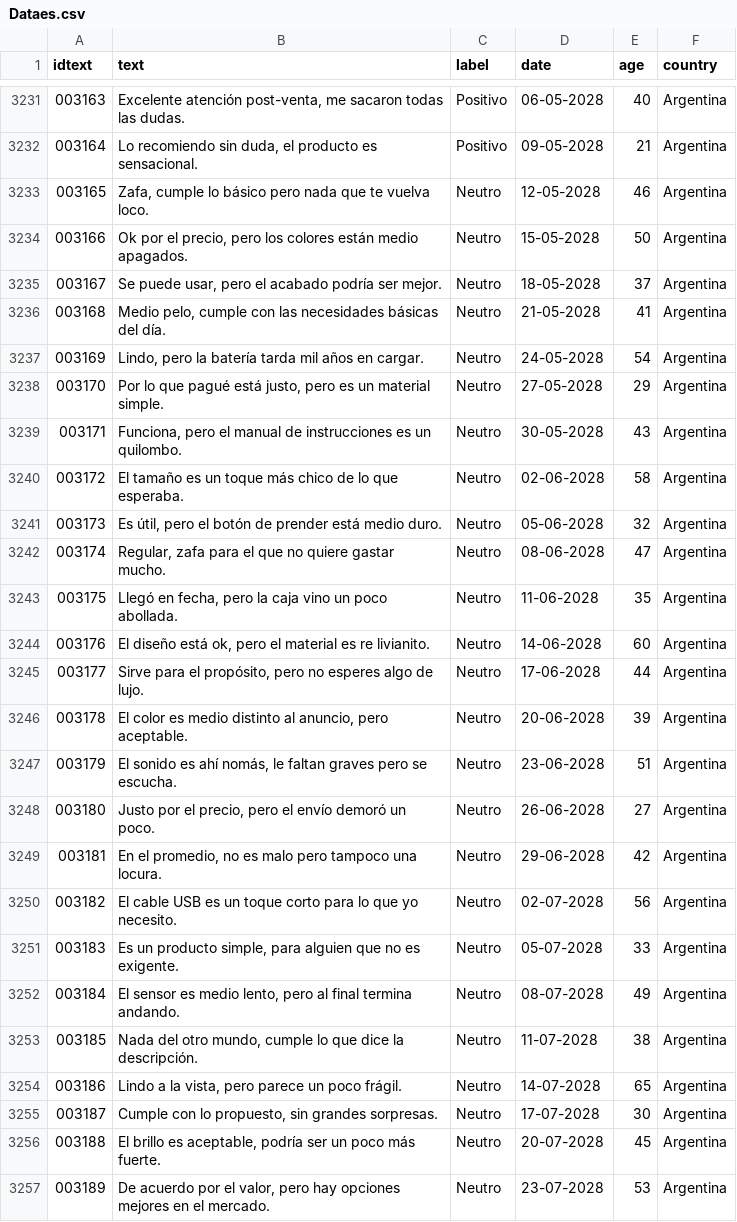
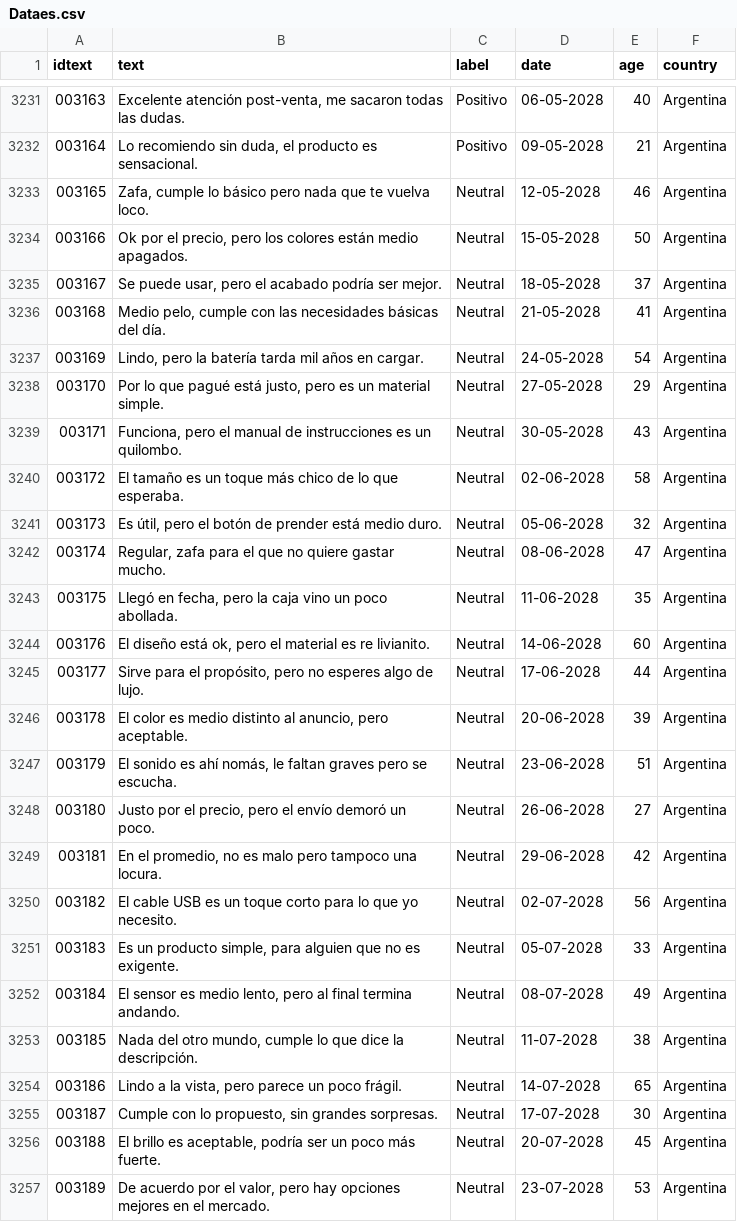
Before and after one commit to elissouza2023/hackthon, a CSV file: Dataes.csv, drawn as a sheet; only a part is shown, gaps mark what is left out.

Commit message:
Correção de erro
Correção de erro de tradução na label Neutro

```diff
--- a/Dataes.csv
+++ b/Dataes.csv
@@ -3232,26 +3232,26 @@ idtext,text,label,date,age,country
 003164,"Lo recomiendo sin duda, el producto es sensacional.",Positivo,09-05-2028,21,Argentina
-003165,"Zafa, cumple lo básico pero nada que te vuelva loco.",Neutro,12-05-2028,46,Argentina
-003166,"Ok por el precio, pero los colores están medio apagados.",Neutro,15-05-2028,50,Argentina
-003167,"Se puede usar, pero el acabado podría ser mejor.",Neutro,18-05-2028,37,Argentina
-003168,"Medio pelo, cumple con las necesidades básicas del día.",Neutro,21-05-2028,41,Argentina
-003169,"Lindo, pero la batería tarda mil años en cargar.",Neutro,24-05-2028,54,Argentina
-003170,"Por lo que pagué está justo, pero es un material simple.",Neutro,27-05-2028,29,Argentina
-003171,"Funciona, pero el manual de instrucciones es un quilombo.",Neutro,30-05-2028,43,Argentina
-003172,"El tamaño es un toque más chico de lo que esperaba.",Neutro,02-06-2028,58,Argentina
-003173,"Es útil, pero el botón de prender está medio duro.",Neutro,05-06-2028,32,Argentina
-003174,"Regular, zafa para el que no quiere gastar mucho.",Neutro,08-06-2028,47,Argentina
-003175,"Llegó en fecha, pero la caja vino un poco abollada.",Neutro,11-06-2028,35,Argentina
-003176,"El diseño está ok, pero el material es re livianito.",Neutro,14-06-2028,60,Argentina
-003177,"Sirve para el propósito, pero no esperes algo de lujo.",Neutro,17-06-2028,44,Argentina
-003178,"El color es medio distinto al anuncio, pero aceptable.",Neutro,20-06-2028,39,Argentina
-003179,"El sonido es ahí nomás, le faltan graves pero se escucha.",Neutro,23-06-2028,51,Argentina
-003180,"Justo por el precio, pero el envío demoró un poco.",Neutro,26-06-2028,27,Argentina
-003181,"En el promedio, no es malo pero tampoco una locura.",Neutro,29-06-2028,42,Argentina
-003182,"El cable USB es un toque corto para lo que yo necesito.",Neutro,02-07-2028,56,Argentina
-003183,"Es un producto simple, para alguien que no es exigente.",Neutro,05-07-2028,33,Argentina
-003184,"El sensor es medio lento, pero al final termina andando.",Neutro,08-07-2028,49,Argentina
-003185,"Nada del otro mundo, cumple lo que dice la descripción.",Neutro,11-07-2028,38,Argentina
-003186,"Lindo a la vista, pero parece un poco frágil.",Neutro,14-07-2028,65,Argentina
-003187,"Cumple con lo propuesto, sin grandes sorpresas.",Neutro,17-07-2028,30,Argentina
-003188,"El brillo es aceptable, podría ser un poco más fuerte.",Neutro,20-07-2028,45,Argentina
-003189,"De acuerdo por el valor, pero hay opciones mejores en el mercado.",Neutro,23-07-2028,53,Argentina
+003165,"Zafa, cumple lo básico pero nada que te vuelva loco.",Neutral,12-05-2028,46,Argentina
+003166,"Ok por el precio, pero los colores están medio apagados.",Neutral,15-05-2028,50,Argentina
+003167,"Se puede usar, pero el acabado podría ser mejor.",Neutral,18-05-2028,37,Argentina
+003168,"Medio pelo, cumple con las necesidades básicas del día.",Neutral,21-05-2028,41,Argentina
+003169,"Lindo, pero la batería tarda mil años en cargar.",Neutral,24-05-2028,54,Argentina
+003170,"Por lo que pagué está justo, pero es un material simple.",Neutral,27-05-2028,29,Argentina
+003171,"Funciona, pero el manual de instrucciones es un quilombo.",Neutral,30-05-2028,43,Argentina
+003172,"El tamaño es un toque más chico de lo que esperaba.",Neutral,02-06-2028,58,Argentina
+003173,"Es útil, pero el botón de prender está medio duro.",Neutral,05-06-2028,32,Argentina
+003174,"Regular, zafa para el que no quiere gastar mucho.",Neutral,08-06-2028,47,Argentina
+003175,"Llegó en fecha, pero la caja vino un poco abollada.",Neutral,11-06-2028,35,Argentina
+003176,"El diseño está ok, pero el material es re livianito.",Neutral,14-06-2028,60,Argentina
+003177,"Sirve para el propósito, pero no esperes algo de lujo.",Neutral,17-06-2028,44,Argentina
+003178,"El color es medio distinto al anuncio, pero aceptable.",Neutral,20-06-2028,39,Argentina
+003179,"El sonido es ahí nomás, le faltan graves pero se escucha.",Neutral,23-06-2028,51,Argentina
+003180,"Justo por el precio, pero el envío demoró un poco.",Neutral,26-06-2028,27,Argentina
+003181,"En el promedio, no es malo pero tampoco una locura.",Neutral,29-06-2028,42,Argentina
+003182,"El cable USB es un toque corto para lo que yo necesito.",Neutral,02-07-2028,56,Argentina
+003183,"Es un producto simple, para alguien que no es exigente.",Neutral,05-07-2028,33,Argentina
+003184,"El sensor es medio lento, pero al final termina andando.",Neutral,08-07-2028,49,Argentina
+003185,"Nada del otro mundo, cumple lo que dice la descripción.",Neutral,11-07-2028,38,Argentina
+003186,"Lindo a la vista, pero parece un poco frágil.",Neutral,14-07-2028,65,Argentina
+003187,"Cumple con lo propuesto, sin grandes sorpresas.",Neutral,17-07-2028,30,Argentina
+003188,"El brillo es aceptable, podría ser un poco más fuerte.",Neutral,20-07-2028,45,Argentina
+003189,"De acuerdo por el valor, pero hay opciones mejores en el mercado.",Neutral,23-07-2028,53,Argentina
```
